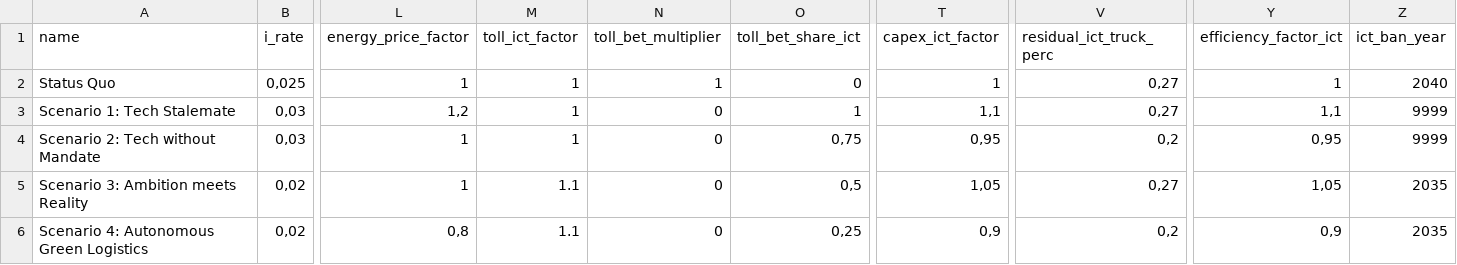
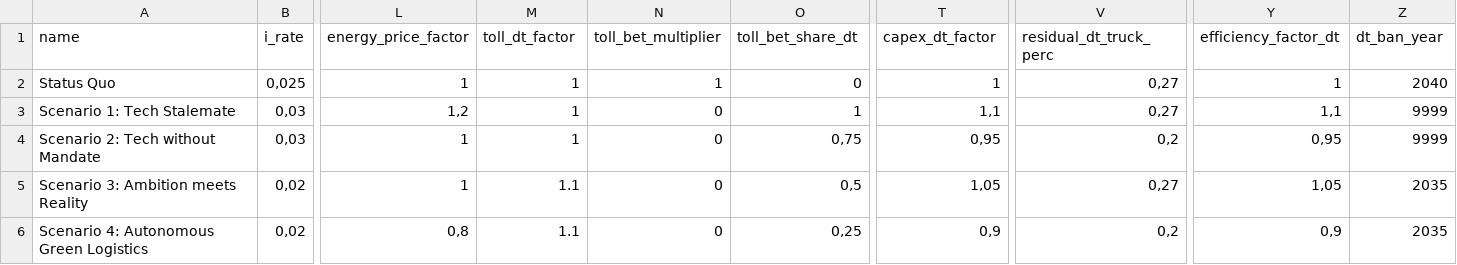
Before and after one commit to wallelikesjinglebells/fleetreplacement, a CSV file: data/scenarios.csv, drawn as a sheet; only a part is shown, gaps mark what is left out; the diff names each change by its address in the sheet, - before the commit and + after, or states it on an @@ line.

```diff
--- a/data/scenarios.csv
+++ b/data/scenarios.csv
-M1: toll_ict_factor
+M1: toll_dt_factor
-O1: toll_bet_share_ict
+O1: toll_bet_share_dt
-T1: capex_ict_factor
+T1: capex_dt_factor
-V1: residual_ict_truck_perc
+V1: residual_dt_truck_perc
-Y1: efficiency_factor_ict
+Y1: efficiency_factor_dt
-Z1: ict_ban_year
+Z1: dt_ban_year
```
Also changed, not shown: data/countries.csv, data/trucks.csv, 5 other files.
